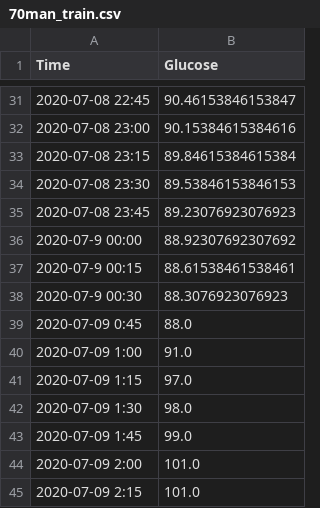
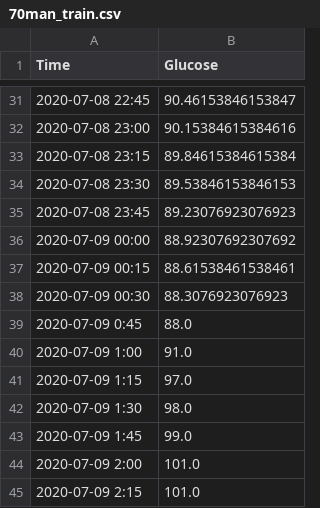
Before and after one commit to Natural-Goldfish/Captston_Design, a CSV file: Capstone_Design2/data/processed/70man_train.csv, drawn as a sheet; only a part is shown, gaps mark what is left out.

```diff
--- a/Capstone_Design2/data/processed/70man_train.csv
+++ b/Capstone_Design2/data/processed/70man_train.csv
@@ -35,5 +35,5 @@ Time,Glucose
 2020-07-08 23:45,89.23076923076923
-2020-07-9 00:00,88.92307692307692
-2020-07-9 00:15,88.61538461538461
-2020-07-9 00:30,88.3076923076923
+2020-07-09 00:00,88.92307692307692
+2020-07-09 00:15,88.61538461538461
+2020-07-09 00:30,88.3076923076923
 2020-07-09 0:45,88.0
```
Also changed, not shown: Capstone_Design2/data/processed/70man_test.csv, 1 other file.
